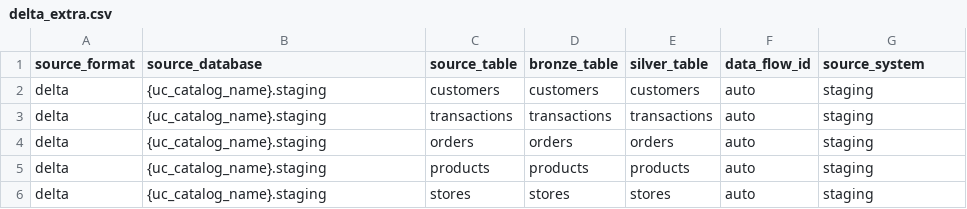
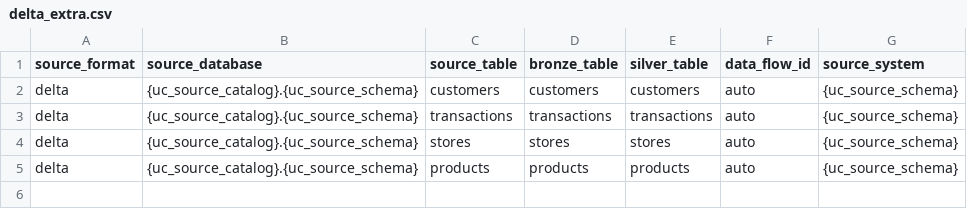
Before and after one commit to romnickmendozaramos-lab/Metadata-Driven-Lakehouse-Pipelines, a CSV file: demo/dab_template_demo/flows/delta_extra.csv, drawn as a sheet.

Commit message:
DAB demo: end-to-end delta scenario + parameterized source schema
Wires the `delta` scenario in `demo/launch_dab_template_demo.py` so it
runs end-to-end against a live workspace without manual prereqs.

Source schema is no longer hardcoded:
  --uc-source-catalog (defaults to --uc-catalog-name)
  --uc-source-schema  (defaults to "staging")
The `delta_extra.csv` template uses {uc_source_catalog} /
{uc_source_schema} placeholders so STAGE 3's onboarding rows agree
with STAGE 4's recipe args.

Notebook-based source seeding (replaces the previous
databricks-connect path so the launcher has no extra deps):
  1. STAGE 2 returns the wheel-volume base for the delta scenario so
     STAGE 4 can upload under <base>/source_delta/<table>/.
  2. New `demo/dab_template_demo/seed/seed_delta_source.py` notebook
     reads those CSVs and writes
     <uc_source_catalog>.<uc_source_schema>.<table> as managed Delta
     tables (mode=overwrite, idempotent).
  3. `_seed_demo_delta_source` ensures the source schema exists,
     uploads CSVs to UC volume, uploads + submits the seed notebook
     as a one-time serverless job, then proceeds to STAGE 4.

Source tables = customers, transactions, stores, products (4 tables).

Eliminate duplicate dataflow specs that caused
  AnalysisException: Cannot redefine dataset ..._inputview
under pyspark.pipelines (dlt was lenient, pipelines is strict):
  - `Scenario.extra_flows_csv` is now Optional; set to None for
    `delta` so STAGE 3 (`bundle-add-flow --from-csv`) is skipped --
    STAGE 4's `from_uc.py` already mirrors the same source tables.
  - New `_strip_example_onboarding_entry` removes the scaffolded
    `data_flow_id="100"` example_table placeholder from the bundle's
    onboarding.{yml,json} for the delta scenario, so the deployed
    pipeline ends up with exactly the 4 entries from `from_uc.py`.

Tests: `test_dab_template_demo.py` updated -- expects 4 delta rows in
delta_extra.csv, allows extra_flows_csv=None in
test_every_scenario_file_exists, adds
test_delta_extra_with_overridden_source_schema. 42 tests pass.

```diff
--- a/demo/dab_template_demo/flows/delta_extra.csv
+++ b/demo/dab_template_demo/flows/delta_extra.csv
@@ -1,6 +1,5 @@
 source_format,source_database,source_table,bronze_table,silver_table,data_flow_id,source_system
-delta,{uc_catalog_name}.staging,customers,customers,customers,auto,staging
-delta,{uc_catalog_name}.staging,transactions,transactions,transactions,auto,staging
-delta,{uc_catalog_name}.staging,orders,orders,orders,auto,staging
-delta,{uc_catalog_name}.staging,products,products,products,auto,staging
-delta,{uc_catalog_name}.staging,stores,stores,stores,auto,staging
+delta,{uc_source_catalog}.{uc_source_schema},customers,customers,customers,auto,{uc_source_schema}
+delta,{uc_source_catalog}.{uc_source_schema},transactions,transactions,transactions,auto,{uc_source_schema}
+delta,{uc_source_catalog}.{uc_source_schema},stores,stores,stores,auto,{uc_source_schema}
+delta,{uc_source_catalog}.{uc_source_schema},products,products,products,auto,{uc_source_schema}
```
Also changed, not shown: 4 other files.
